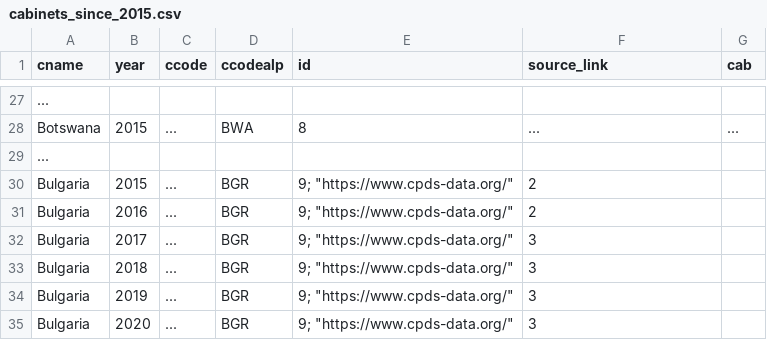
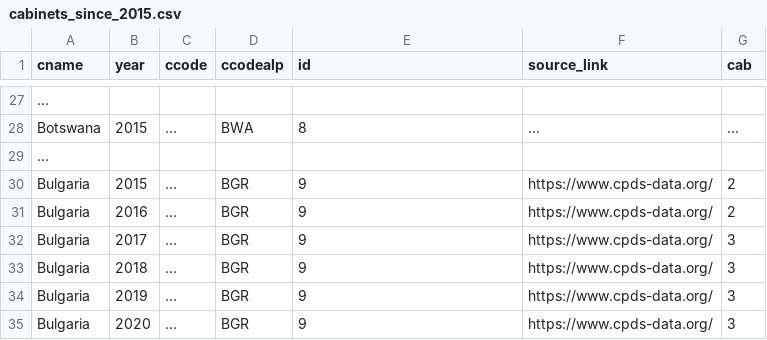
Before and after one commit to julianbernauer/powerdiffusion, a CSV file: update/cabinets_since_2015.csv, drawn as a sheet; only a part is shown, gaps mark what is left out.

Commit message:
Update cabinets_since_2015.csv

```diff
--- a/update/cabinets_since_2015.csv
+++ b/update/cabinets_since_2015.csv
@@ -29,7 +29,7 @@
 ...
-"Bulgaria", "2015", "...", "BGR", "9"; "https://www.cpds-data.org/", "2"
-"Bulgaria", "2016", "...", "BGR", "9"; "https://www.cpds-data.org/", "2"
-"Bulgaria", "2017", "...", "BGR", "9"; "https://www.cpds-data.org/", "3"
-"Bulgaria", "2018", "...", "BGR", "9"; "https://www.cpds-data.org/", "3"
-"Bulgaria", "2019", "...", "BGR", "9"; "https://www.cpds-data.org/", "3"
-"Bulgaria", "2020", "...", "BGR", "9"; "https://www.cpds-data.org/", "3"
+"Bulgaria", "2015", "...", "BGR", "9", "https://www.cpds-data.org/", "2"
+"Bulgaria", "2016", "...", "BGR", "9", "https://www.cpds-data.org/", "2"
+"Bulgaria", "2017", "...", "BGR", "9", "https://www.cpds-data.org/", "3"
+"Bulgaria", "2018", "...", "BGR", "9", "https://www.cpds-data.org/", "3"
+"Bulgaria", "2019", "...", "BGR", "9", "https://www.cpds-data.org/", "3"
+"Bulgaria", "2020", "...", "BGR", "9", "https://www.cpds-data.org/", "3"
```
